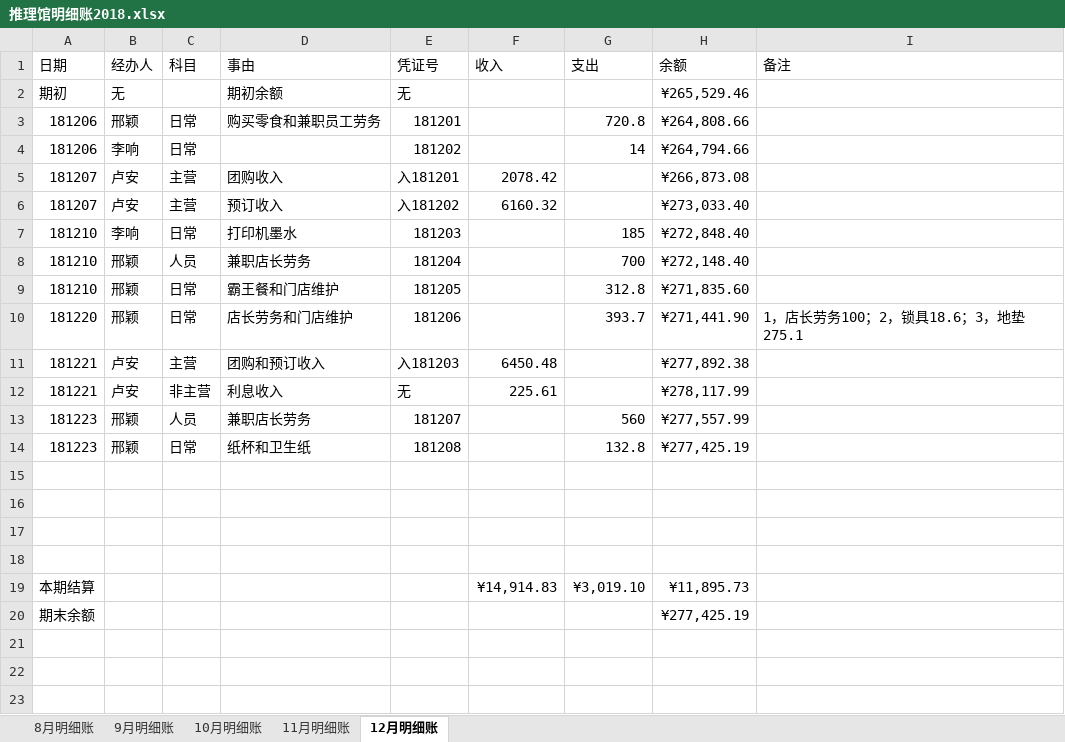
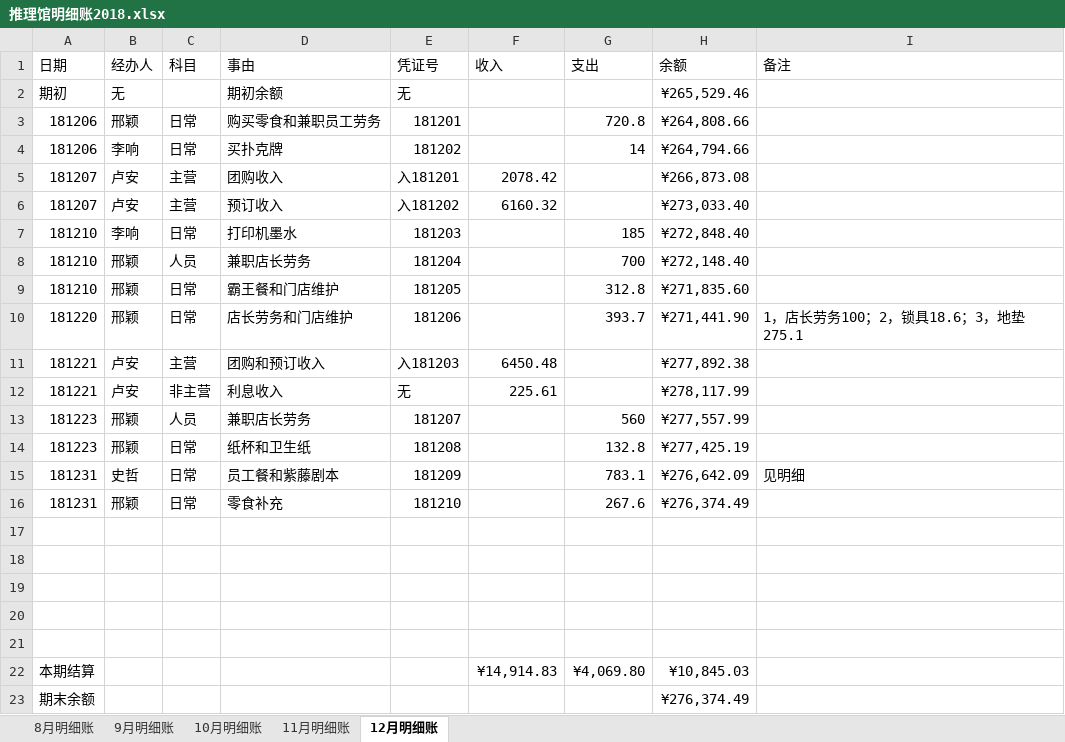
Before and after one commit to laa6202/work_doc, an Excel workbook: 21D项目/03财务资料/01账本/推理馆明细账2018.xlsx, sheet 12月明细账, drawn as a sheet; values as stored, in another font and other column widths than the file's, no borders; addresses are those after the commit; the diff names each change by its address in the sheet, - before the commit and + after, or states it on an @@ line.

```diff
--- a/21D项目/03财务资料/01账本/推理馆明细账2018.xlsx (sheet 12月明细账)
+++ b/21D项目/03财务资料/01账本/推理馆明细账2018.xlsx (sheet 12月明细账)
-D4 (事由): (empty)
+D4 (事由): 买扑克牌
+row 15: 181231 | 史哲 | 日常 | 员工餐和紫藤剧本 | 181209 |  | 783.1 | ¥276,642.09 | 见明细
+row 16: 181231 | 邢颖 | 日常 | 零食补充 | 181210 |  | 267.6 | ¥276,374.49
+row 21: (empty)
-G22 (支出): ¥3,019.10
+G22 (支出): ¥4,069.80
-H22 (余额): ¥11,895.73
+H22 (余额): ¥10,845.03
-H23 (余额): ¥277,425.19
+H23 (余额): ¥276,374.49
```
Also changed, not shown: formulas that keep their value, 9 other files.
